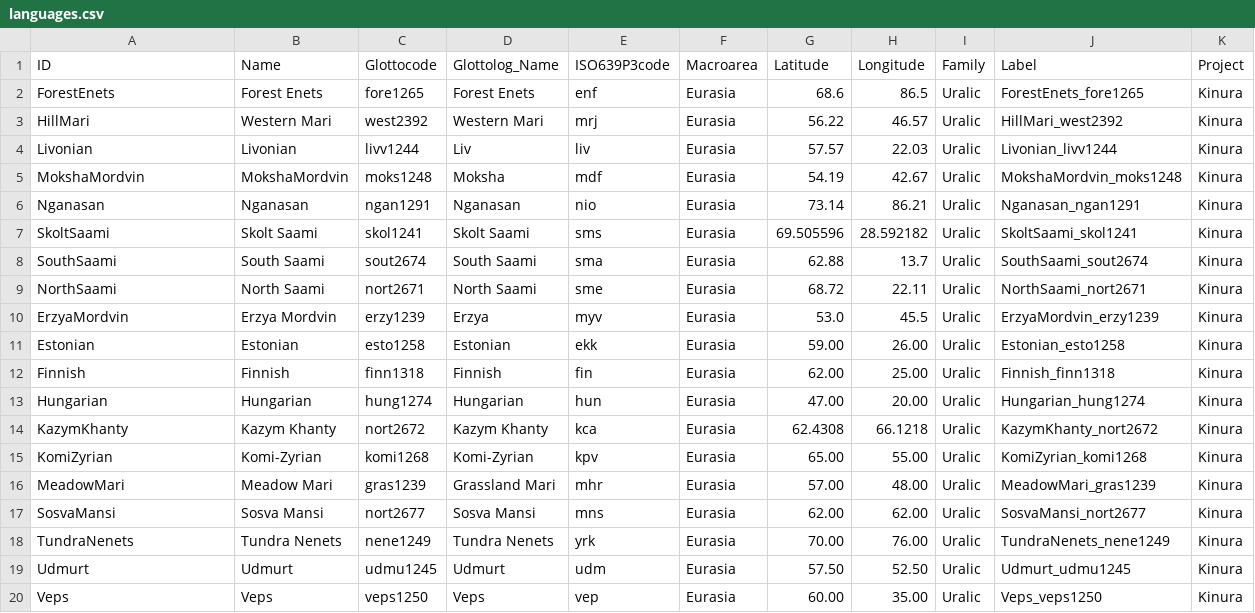
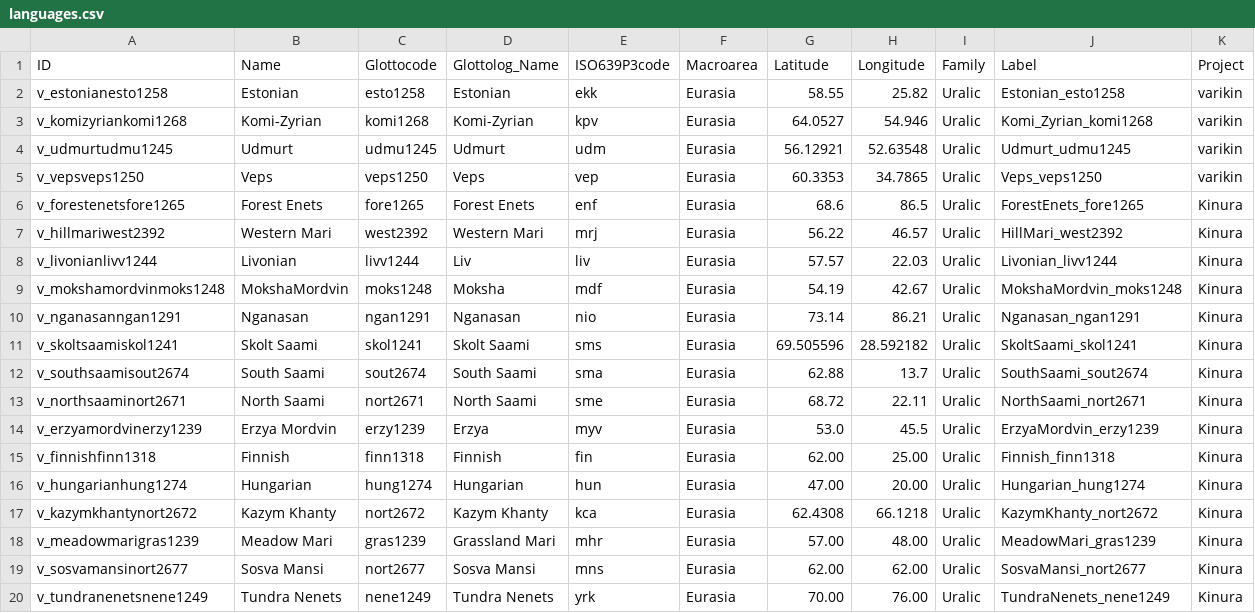
Before and after one commit to kinbank/kinura, a CSV file: kinbank/cldf/languages.csv, drawn as a sheet; only a part is shown; removed rows and columns are numbered as before the commit, all else as after; rows hold the shown columns only; the diff names each change by its address in the sheet, - before the commit and + after, or states it on an @@ line.

```diff
--- a/kinbank/cldf/languages.csv
+++ b/kinbank/cldf/languages.csv
+row 2: v_estonianesto1258 | Estonian | esto1258 | Estonian | ekk | Eurasia | 58.55 | 25.82 | Uralic | Estonian_esto1258 | varikin
+row 3: v_komizyriankomi1268 | Komi-Zyrian | komi1268 | Komi-Zyrian | kpv | Eurasia | 64.0527 | 54.946 | Uralic | Komi_Zyrian_komi1268 | varikin
+row 4: v_udmurtudmu1245 | Udmurt | udmu1245 | Udmurt | udm | Eurasia | 56.12921 | 52.63548 | Uralic | Udmurt_udmu1245 | varikin
+row 5: v_vepsveps1250 | Veps | veps1250 | Veps | vep | Eurasia | 60.3353 | 34.7865 | Uralic | Veps_veps1250 | varikin
-A6 (ID): ForestEnets
+A6 (ID): v_forestenetsfore1265
-A7 (ID): HillMari
+A7 (ID): v_hillmariwest2392
-A8 (ID): Livonian
+A8 (ID): v_livonianlivv1244
-A9 (ID): MokshaMordvin
+A9 (ID): v_mokshamordvinmoks1248
-A10 (ID): Nganasan
+A10 (ID): v_nganasanngan1291
-A11 (ID): SkoltSaami
+A11 (ID): v_skoltsaamiskol1241
-A12 (ID): SouthSaami
+A12 (ID): v_southsaamisout2674
-A13 (ID): NorthSaami
+A13 (ID): v_northsaaminort2671
-A14 (ID): ErzyaMordvin
+A14 (ID): v_erzyamordvinerzy1239
-row 11: Estonian | Estonian | esto1258 | Estonian | ekk | Eurasia | 59.00 | 26.00 | Uralic | Estonian_esto1258 | Kinura
-A15 (ID): Finnish
+A15 (ID): v_finnishfinn1318
-A16 (ID): Hungarian
+A16 (ID): v_hungarianhung1274
-A17 (ID): KazymKhanty
+A17 (ID): v_kazymkhantynort2672
-row 15: KomiZyrian | Komi-Zyrian | komi1268 | Komi-Zyrian | kpv | Eurasia | 65.00 | 55.00 | Uralic | KomiZyrian_komi1268 | Kinura
-A18 (ID): MeadowMari
+A18 (ID): v_meadowmarigras1239
-A19 (ID): SosvaMansi
+A19 (ID): v_sosvamansinort2677
-A20 (ID): TundraNenets
+A20 (ID): v_tundranenetsnene1249
-row 19: Udmurt | Udmurt | udmu1245 | Udmurt | udm | Eurasia | 57.50 | 52.50 | Uralic | Udmurt_udmu1245 | Kinura
-row 20: Veps | Veps | veps1250 | Veps | vep | Eurasia | 60.00 | 35.00 | Uralic | Veps_veps1250 | Kinura
```
Also changed, not shown: kinbank/etc/languages.csv, 3 other files.
